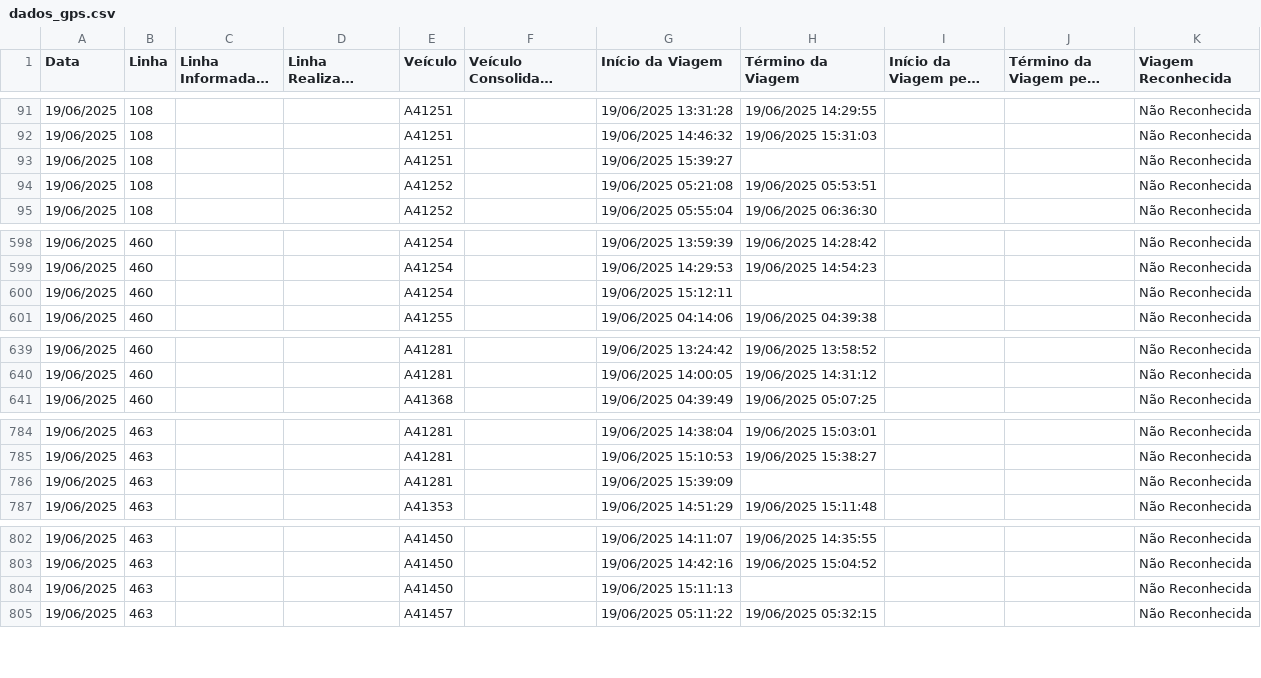
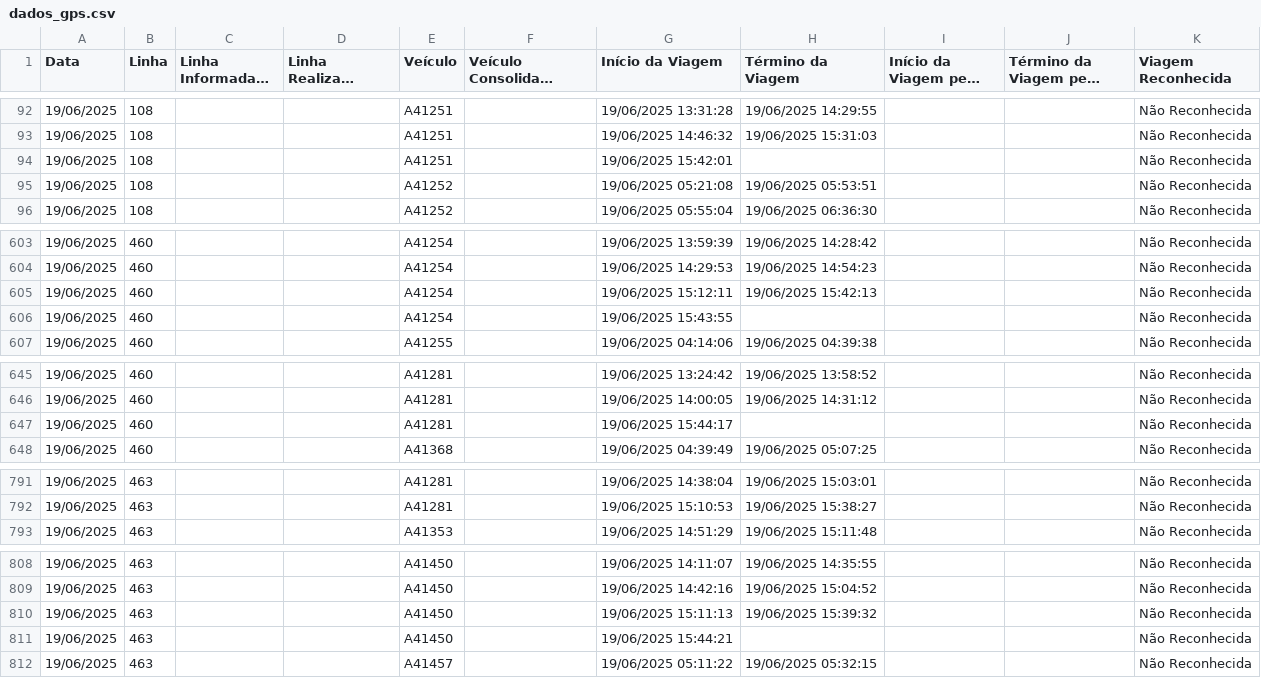
Before and after one commit to schuabi/painel_gps, a CSV file: dados/dados_gps.csv, drawn as a sheet; only a part is shown, gaps mark what is left out; long unchanged cells end in …; the diff covers the shown part only.

```diff
--- a/dados/dados_gps.csv
+++ b/dados/dados_gps.csv
@@ -92,3 +93,3 @@
 19/06/2025;108;;;A41251;;19/06/2025 14:46:32;19/06/2025 15:31:03;;;Não Reconhecida
-19/06/2025;108;;;A41251;;19/06/2025 15:39:27;;;;Não Reconhecida
+19/06/2025;108;;;A41251;;19/06/2025 15:42:01;;;;Não Reconhecida
 19/06/2025;108;;;A41252;;19/06/2025 05:21:08;19/06/2025 05:53:51;;;Não Reconhecida
@@ -599,3 +604,4 @@
 19/06/2025;460;;;A41254;;19/06/2025 14:29:53;19/06/2025 14:54:23;;;Não Reconhecida
-19/06/2025;460;;;A41254;;19/06/2025 15:12:11;;;;Não Reconhecida
+19/06/2025;460;;;A41254;;19/06/2025 15:12:11;19/06/2025 15:42:13;;;Não Reconhecida
+19/06/2025;460;;;A41254;;19/06/2025 15:43:55;;;;Não Reconhecida
 19/06/2025;460;;;A41255;;19/06/2025 04:14:06;19/06/2025 04:39:38;;;Não Reconhecida
@@ -640,2 +646,3 @@
 19/06/2025;460;;;A41281;;19/06/2025 14:00:05;19/06/2025 14:31:12;;;Não Reconhecida
+19/06/2025;460;;;A41281;;19/06/2025 15:44:17;;;;Não Reconhecida
 19/06/2025;460;;;A41368;;19/06/2025 04:39:49;19/06/2025 05:07:25;;;Não Reconhecida
@@ -785,3 +792,2 @@
 19/06/2025;463;;;A41281;;19/06/2025 15:10:53;19/06/2025 15:38:27;;;Não Reconhecida
-19/06/2025;463;;;A41281;;19/06/2025 15:39:09;;;;Não Reconhecida
 19/06/2025;463;;;A41353;;19/06/2025 14:51:29;19/06/2025 15:11:48;;;Não Reconhecida
@@ -803,3 +809,4 @@
 19/06/2025;463;;;A41450;;19/06/2025 14:42:16;19/06/2025 15:04:52;;;Não Reconhecida
-19/06/2025;463;;;A41450;;19/06/2025 15:11:13;;;;Não Reconhecida
+19/06/2025;463;;;A41450;;19/06/2025 15:11:13;19/06/2025 15:39:32;;;Não Reconhecida
+19/06/2025;463;;;A41450;;19/06/2025 15:44:21;;;;Não Reconhecida
 19/06/2025;463;;;A41457;;19/06/2025 05:11:22;19/06/2025 05:32:15;;;Não Reconhecida
```
Also changed, not shown: 5 added rows and 18 edited cells elsewhere in this file.
